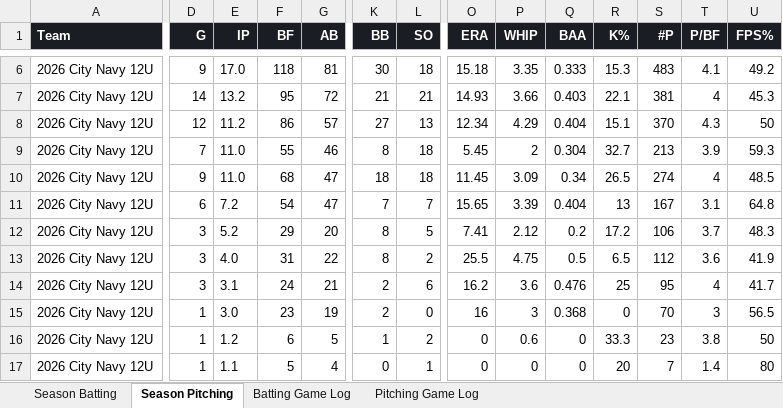
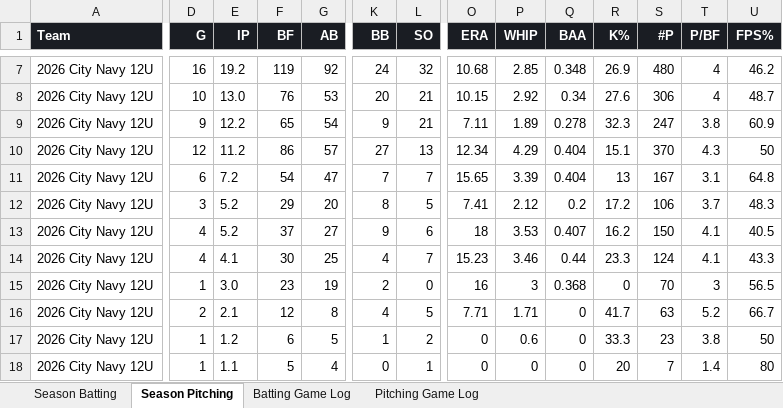
Before and after one commit to x4y89v78zy-glitch/baseball-stats, an Excel workbook: stats.xlsx, sheet Season Pitching, drawn as a sheet; only a part is shown, gaps mark what is left out; values as stored, in another font and other column widths than the file's, no borders; removed rows and columns are numbered as before the commit, all else as after; rows hold the shown columns only; the diff covers the shown part only; the diff names each change by its address in the sheet, - before the commit and + after, or states it on an @@ line.

```diff
--- a/stats.xlsx (sheet Season Pitching)
+++ b/stats.xlsx (sheet Season Pitching)
-row 6: 2026 City Navy 12U | 9 | 17.0 | 118 | 81 | 30 | 18 | 15.18 | 3.35 | 0.333 | 15.3 | 483 | 4.1 | 49.2
-row 7: 2026 City Navy 12U | 14 | 13.2 | 95 | 72 | 21 | 21 | 14.93 | 3.66 | 0.403 | 22.1 | 381 | 4 | 45.3
+row 7: 2026 City Navy 12U | 16 | 19.2 | 119 | 92 | 24 | 32 | 10.68 | 2.85 | 0.348 | 26.9 | 480 | 4 | 46.2
+row 8: 2026 City Navy 12U | 10 | 13.0 | 76 | 53 | 20 | 21 | 10.15 | 2.92 | 0.34 | 27.6 | 306 | 4 | 48.7
+row 9: 2026 City Navy 12U | 9 | 12.2 | 65 | 54 | 9 | 21 | 7.11 | 1.89 | 0.278 | 32.3 | 247 | 3.8 | 60.9
-row 9: 2026 City Navy 12U | 7 | 11.0 | 55 | 46 | 8 | 18 | 5.45 | 2 | 0.304 | 32.7 | 213 | 3.9 | 59.3
-row 10: 2026 City Navy 12U | 9 | 11.0 | 68 | 47 | 18 | 18 | 11.45 | 3.09 | 0.34 | 26.5 | 274 | 4 | 48.5
-D13 (G): 3
+D13 (G): 4
-E13 (IP): 4.0
+E13 (IP): 5.2
-F13 (BF): 31
+F13 (BF): 37
-G13 (AB): 22
+G13 (AB): 27
-K13 (BB): 8
+K13 (BB): 9
-L13 (SO): 2
+L13 (SO): 6
-O13 (ERA): 25.5
+O13 (ERA): 18
-P13 (WHIP): 4.75
+P13 (WHIP): 3.53
-Q13 (BAA): 0.5
+Q13 (BAA): 0.407
-R13 (K%): 6.5
+R13 (K%): 16.2
-S13 (#P): 112
+S13 (#P): 150
-T13 (P/BF): 3.6
+T13 (P/BF): 4.1
-U13 (FPS%): 41.9
+U13 (FPS%): 40.5
-row 14: 2026 City Navy 12U | 3 | 3.1 | 24 | 21 | 2 | 6 | 16.2 | 3.6 | 0.476 | 25 | 95 | 4 | 41.7
+row 14: 2026 City Navy 12U | 4 | 4.1 | 30 | 25 | 4 | 7 | 15.23 | 3.46 | 0.44 | 23.3 | 124 | 4.1 | 43.3
+row 16: 2026 City Navy 12U | 2 | 2.1 | 12 | 8 | 4 | 5 | 7.71 | 1.71 | 0 | 41.7 | 63 | 5.2 | 66.7
```
Also changed, not shown: 17 added rows, 16 removed rows and 47 edited cells elsewhere in this sheet, sheet Batting Game Log, sheet Season Batting, sheet Pitching Game Log, 1 other file.
